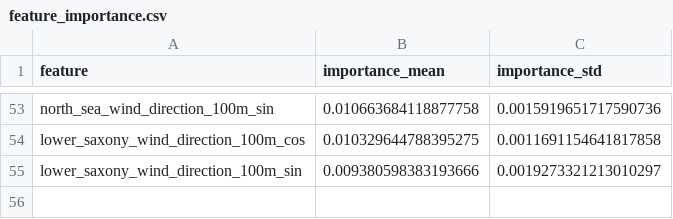
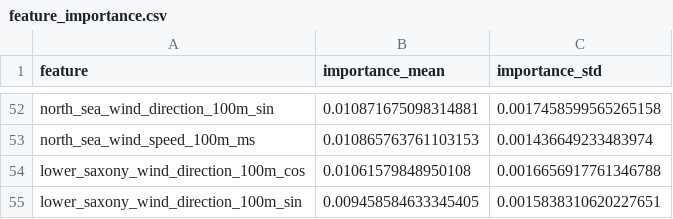
Before and after one commit to jacobmackey01/wind_generation_forecasting, a CSV file: outputs/feature_importance.csv, drawn as a sheet; only a part is shown, gaps mark what is left out; addresses are those after the commit; the diff covers the shown part only; the diff names each change by its address in the sheet, - before the commit and + after, or states it on an @@ line.

```diff
--- a/outputs/feature_importance.csv
+++ b/outputs/feature_importance.csv
-B52 (importance_mean): 0.010663684118877758
+B52 (importance_mean): 0.010871675098314881
-C52 (importance_std): 0.0015919651717590736
+C52 (importance_std): 0.0017458599565265158
+row 53: north_sea_wind_speed_100m_ms | 0.010865763761103153 | 0.001436649233483974
-B54 (importance_mean): 0.010329644788395275
+B54 (importance_mean): 0.01061579848950108
-C54 (importance_std): 0.0011691154641817858
+C54 (importance_std): 0.0016656917761346788
-B55 (importance_mean): 0.009380598383193666
+B55 (importance_mean): 0.009458584633345405
-C55 (importance_std): 0.0019273321213010297
+C55 (importance_std): 0.0015838310620227651
```
Also changed, not shown: 19 added rows, 20 removed rows and 62 edited cells elsewhere in this file, outputs/metrics.csv, outputs/strategy_fold_metrics.csv, 43 other files.
